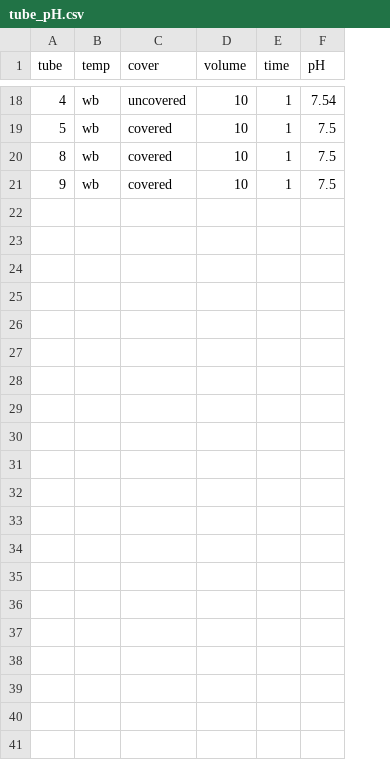
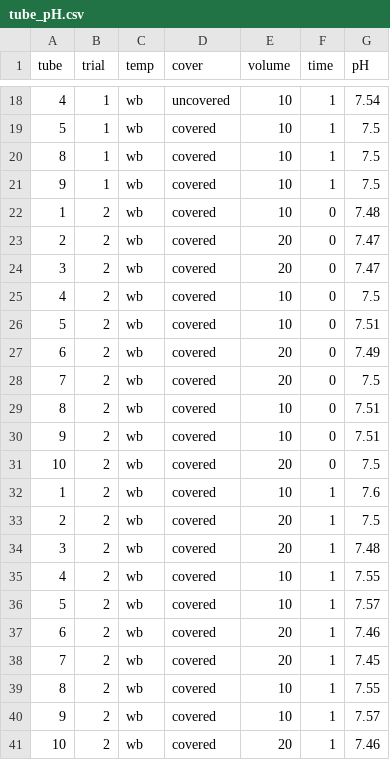
Before and after one commit to ZoopEcoEvo/OWA_CTmax, a CSV file: Data/method_valid/tube_pH.csv, drawn as a sheet; only a part is shown, gaps mark what is left out; the diff names each change by its address in the sheet, - before the commit and + after, or states it on an @@ line.

Commit message:
Adding another round of methodological validation - CTmax test tubes and holding setup.

```diff
--- a/Data/method_valid/tube_pH.csv
+++ b/Data/method_valid/tube_pH.csv
+column B (trial), rows 18-21: all 1
+row 22: 1 | 2 | wb | covered | 10 | 0 | 7.48
+row 23: 2 | 2 | wb | covered | 20 | 0 | 7.47
+row 24: 3 | 2 | wb | covered | 20 | 0 | 7.47
+row 25: 4 | 2 | wb | covered | 10 | 0 | 7.5
+row 26: 5 | 2 | wb | covered | 10 | 0 | 7.51
+row 27: 6 | 2 | wb | covered | 20 | 0 | 7.49
+row 28: 7 | 2 | wb | covered | 20 | 0 | 7.5
+row 29: 8 | 2 | wb | covered | 10 | 0 | 7.51
+row 30: 9 | 2 | wb | covered | 10 | 0 | 7.51
+row 31: 10 | 2 | wb | covered | 20 | 0 | 7.5
+row 32: 1 | 2 | wb | covered | 10 | 1 | 7.6
+row 33: 2 | 2 | wb | covered | 20 | 1 | 7.5
+row 34: 3 | 2 | wb | covered | 20 | 1 | 7.48
+row 35: 4 | 2 | wb | covered | 10 | 1 | 7.55
+row 36: 5 | 2 | wb | covered | 10 | 1 | 7.57
+row 37: 6 | 2 | wb | covered | 20 | 1 | 7.46
+row 38: 7 | 2 | wb | covered | 20 | 1 | 7.45
+row 39: 8 | 2 | wb | covered | 10 | 1 | 7.55
+row 40: 9 | 2 | wb | covered | 10 | 1 | 7.57
+row 41: 10 | 2 | wb | covered | 20 | 1 | 7.46
```
Also changed, not shown: Data/method_valid/pH_tests.csv, 2 other files.
